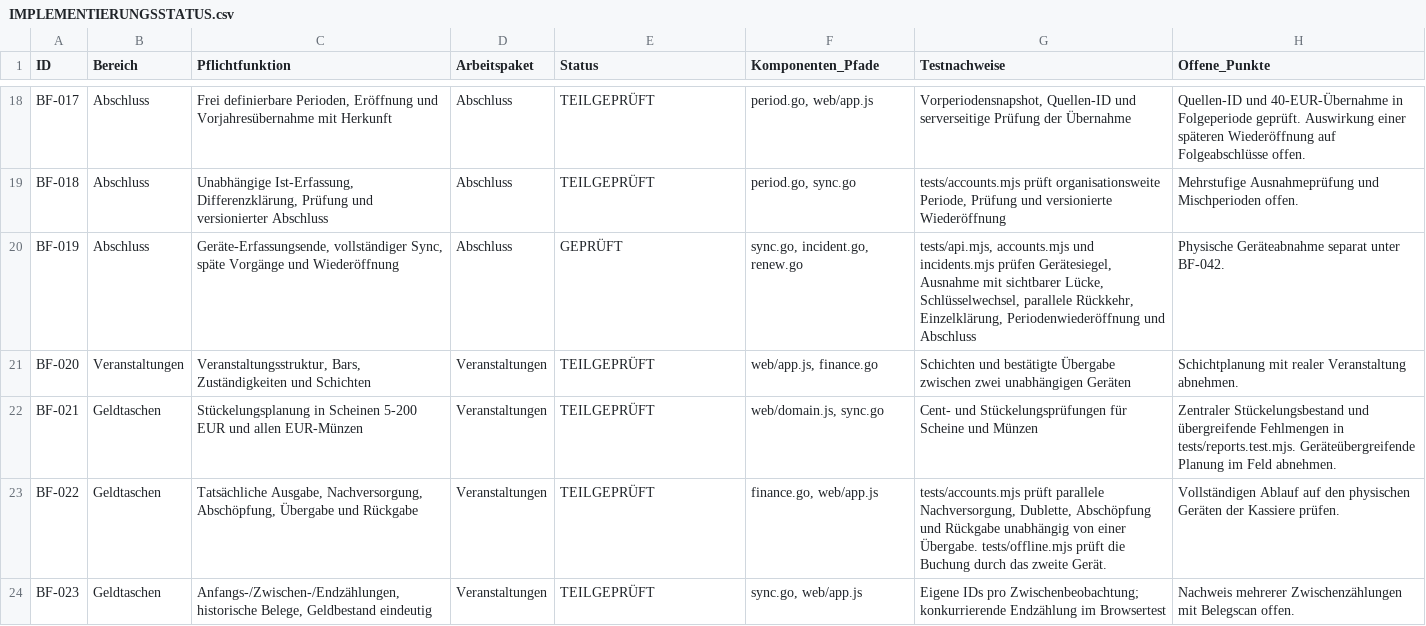
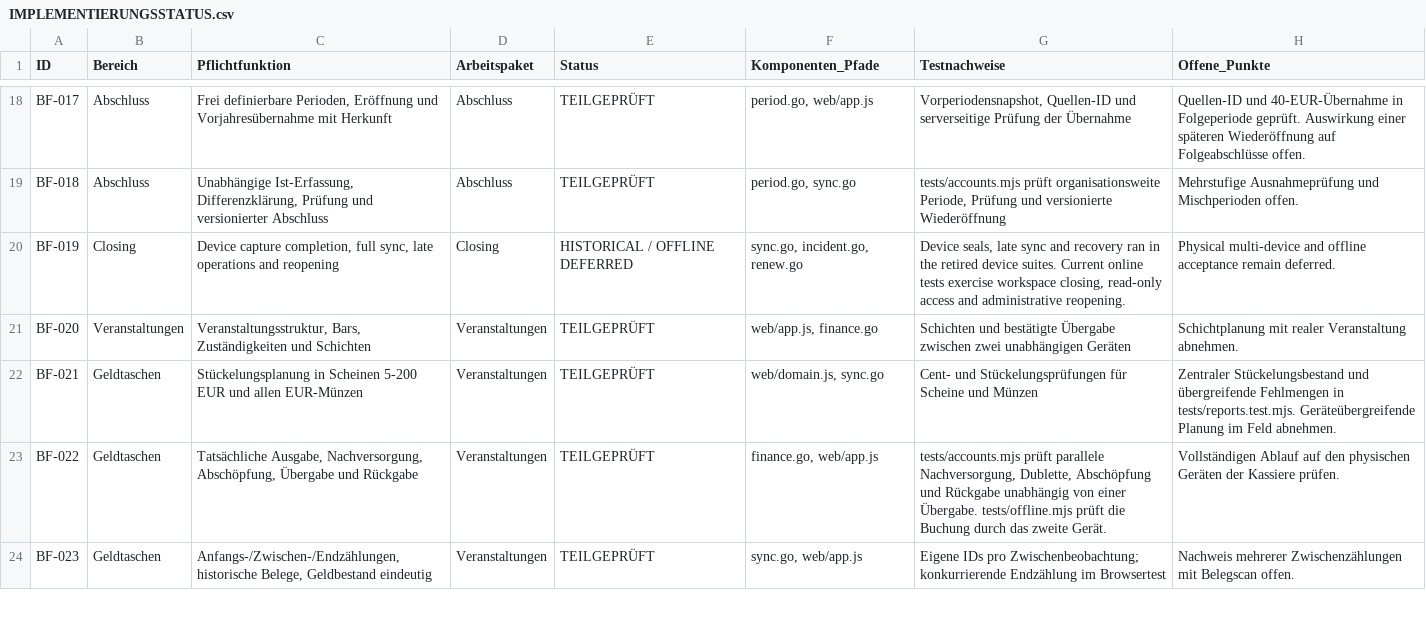
Before and after one commit to d0linger/Bonfire, a CSV file: docs/IMPLEMENTIERUNGSSTATUS.csv, drawn as a sheet; only a part is shown, gaps mark what is left out.

Commit message:
Retain login limits under churn and require fresh closing observations

```diff
--- a/docs/IMPLEMENTIERUNGSSTATUS.csv
+++ b/docs/IMPLEMENTIERUNGSSTATUS.csv
@@ -19,3 +19,3 @@
 "BF-018";"Abschluss";"Unabhängige Ist-Erfassung, Differenzklärung, Prüfung und versionierter Abschluss";"Abschluss";"TEILGEPRÜFT";"period.go, sync.go";"tests/accounts.mjs prüft organisationsweite Periode, Prüfung und versionierte Wiederöffnung";"Mehrstufige Ausnahmeprüfung und Mischperioden offen."
-"BF-019";"Abschluss";"Geräte-Erfassungsende, vollständiger Sync, späte Vorgänge und Wiederöffnung";"Abschluss";"GEPRÜFT";"sync.go, incident.go, renew.go";"tests/api.mjs, accounts.mjs und incidents.mjs prüfen Gerätesiegel, Ausnahme mit sichtbarer Lücke, Schlüsselwechsel, parallele Rückkehr, Einzelklärung, Periodenwiederöffnung und Abschluss";"Physische Geräteabnahme separat unter BF-042."
+"BF-019";"Closing";"Device capture completion, full sync, late operations and reopening";"Closing";"HISTORICAL / OFFLINE DEFERRED";"sync.go, incident.go, renew.go";"Device seals, late sync and recovery ran in the retired device suites. Current online tests exercise workspace closing, read-only access and administrative reopening.";"Physical multi-device and offline acceptance remain deferred."
 "BF-020";"Veranstaltungen";"Veranstaltungsstruktur, Bars, Zuständigkeiten und Schichten";"Veranstaltungen";"TEILGEPRÜFT";"web/app.js, finance.go";"Schichten und bestätigte Übergabe zwischen zwei unabhängigen Geräten";"Schichtplanung mit realer Veranstaltung abnehmen."
```
Also changed, not shown: docs/AKZEPTANZ.csv, 13 other files.
